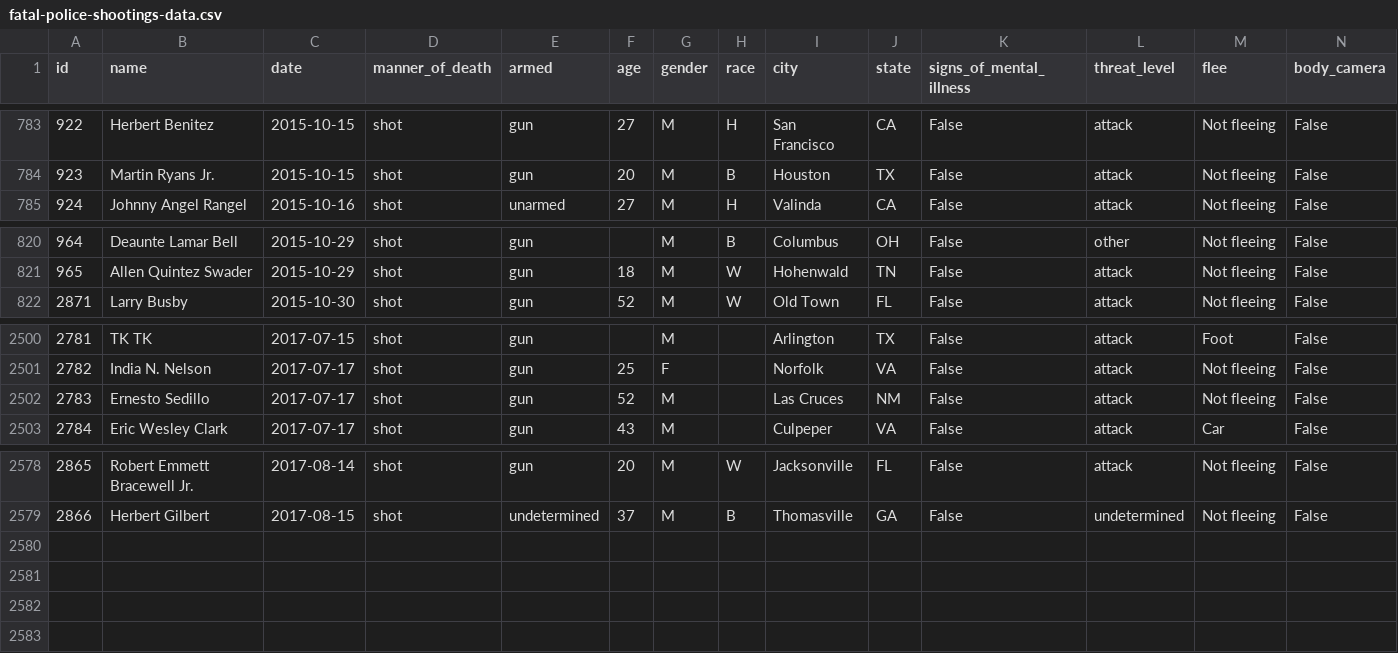
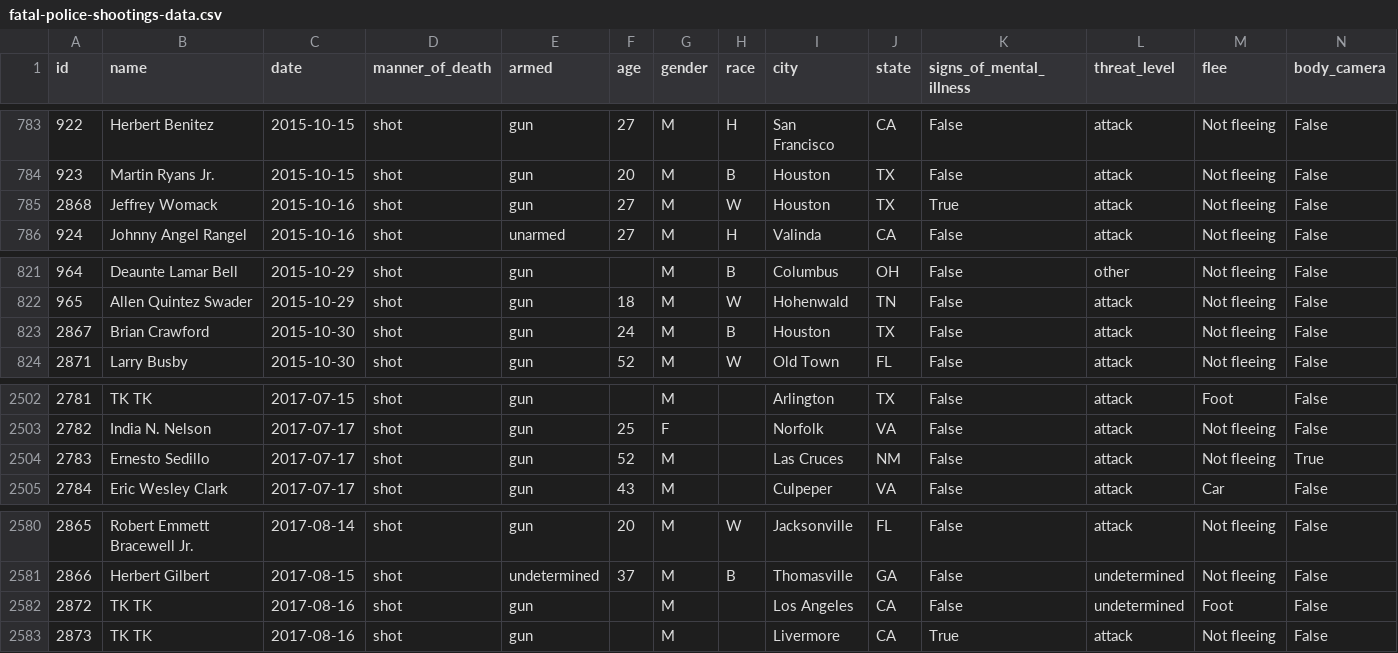
Before and after one commit to joshbegley/wapo-police-shootings, a CSV file: fatal-police-shootings-data.csv, drawn as a sheet; only a part is shown, gaps mark what is left out.

Commit message:
automatic updates

```diff
--- a/fatal-police-shootings-data.csv
+++ b/fatal-police-shootings-data.csv
@@ -784,2 +784,3 @@ id,name,date,manner_of_death,armed,age,gender,race,city,state,signs_of_mental_il
 923,Martin  Ryans Jr.,2015-10-15,shot,gun,20,M,B,Houston,TX,False,attack,Not fleeing,False
+2868,Jeffrey Womack,2015-10-16,shot,gun,27,M,W,Houston,TX,True,attack,Not fleeing,False
 924,Johnny Angel Rangel,2015-10-16,shot,unarmed,27,M,H,Valinda,CA,False,attack,Not fleeing,False
@@ -821,2 +822,3 @@ id,name,date,manner_of_death,armed,age,gender,race,city,state,signs_of_mental_il
 965,Allen Quintez Swader,2015-10-29,shot,gun,18,M,W,Hohenwald,TN,False,attack,Not fleeing,False
+2867,Brian Crawford,2015-10-30,shot,gun,24,M,B,Houston,TX,False,attack,Not fleeing,False
 2871,Larry Busby,2015-10-30,shot,gun,52,M,W,Old Town,FL,False,attack,Not fleeing,False
@@ -2501,3 +2503,3 @@ id,name,date,manner_of_death,armed,age,gender,race,city,state,signs_of_mental_il
 2782,India N. Nelson,2017-07-17,shot,gun,25,F,,Norfolk,VA,False,attack,Not fleeing,False
-2783,Ernesto Sedillo,2017-07-17,shot,gun,52,M,,Las Cruces,NM,False,attack,Not fleeing,False
+2783,Ernesto Sedillo,2017-07-17,shot,gun,52,M,,Las Cruces,NM,False,attack,Not fleeing,True
 2784,Eric Wesley Clark,2017-07-17,shot,gun,43,M,,Culpeper,VA,False,attack,Car,False
@@ -2579 +2581,3 @@ id,name,date,manner_of_death,armed,age,gender,race,city,state,signs_of_mental_il
 2866,Herbert Gilbert,2017-08-15,shot,undetermined,37,M,B,Thomasville,GA,False,undetermined,Not fleeing,False
+2872,TK TK,2017-08-16,shot,gun,,M,,Los Angeles,CA,False,undetermined,Foot,False
+2873,TK TK,2017-08-16,shot,gun,,M,,Livermore,CA,True,attack,Not fleeing,False
```
